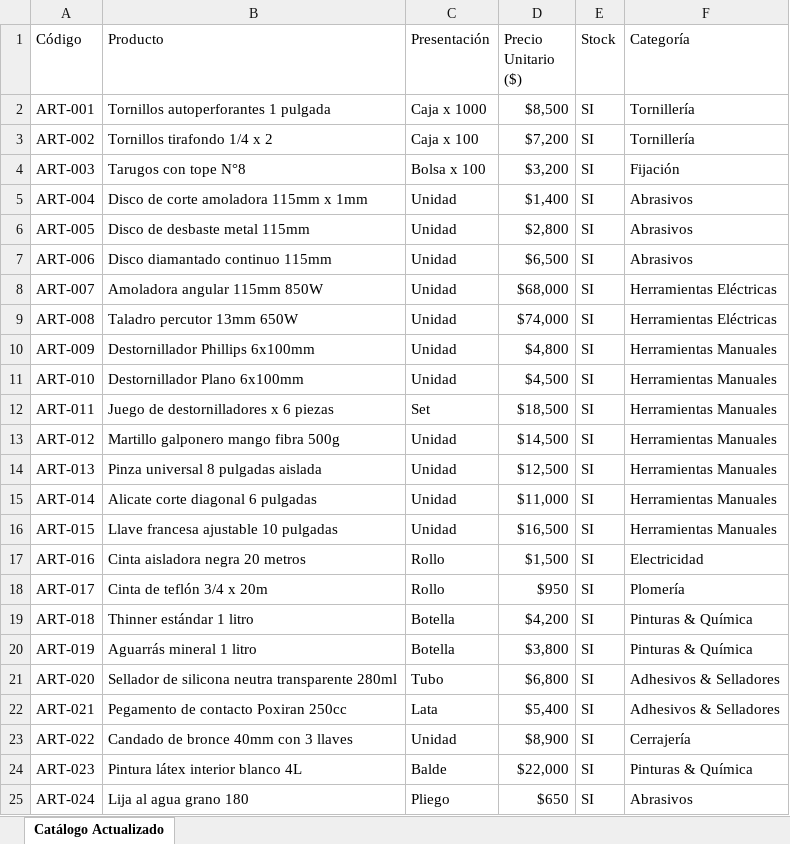
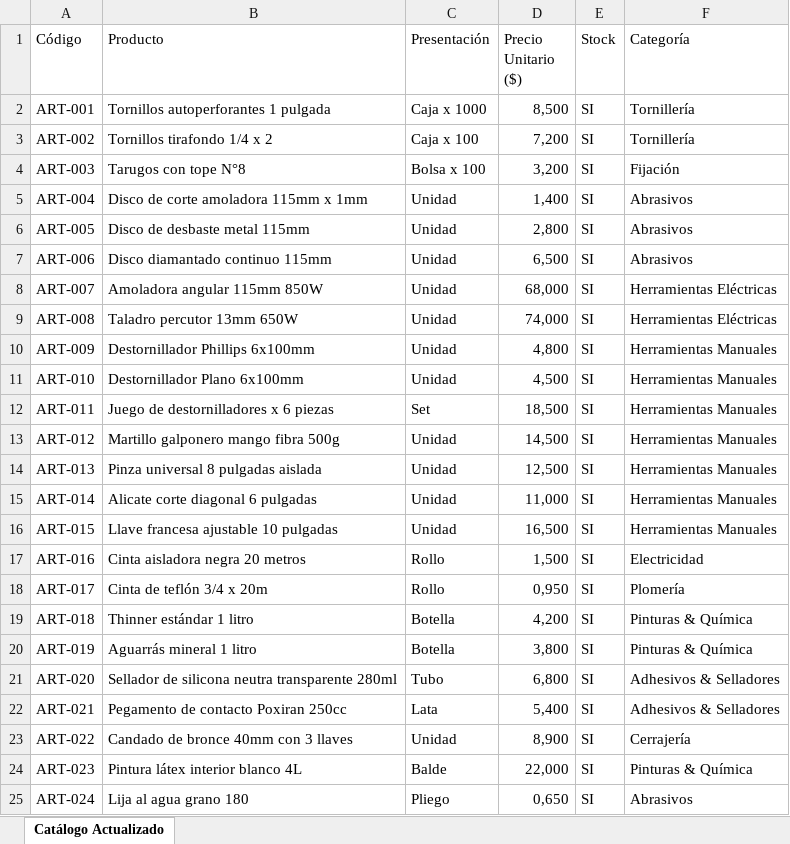
Before and after one commit to jcoloma81/sofia_ai_agency, an Excel workbook: assets/ejemplos excel ferreteria/1_catalogo_base_ferreteria.xlsx, sheet Catálogo Actualizado, drawn as a sheet; values as stored, in another font and other column widths than the file's, no cell formats; the diff names each change by its address in the sheet, - before the commit and + after, or states it on an @@ line.

```diff
--- a/assets/ejemplos excel ferreteria/1_catalogo_base_ferreteria.xlsx (sheet Catálogo Actualizado)
+++ b/assets/ejemplos excel ferreteria/1_catalogo_base_ferreteria.xlsx (sheet Catálogo Actualizado)
-D2 (Precio Unitario ($)): $8,500
+D2 (Precio Unitario ($)): 8,500
-D3 (Precio Unitario ($)): $7,200
+D3 (Precio Unitario ($)): 7,200
-D4 (Precio Unitario ($)): $3,200
+D4 (Precio Unitario ($)): 3,200
-D5 (Precio Unitario ($)): $1,400
+D5 (Precio Unitario ($)): 1,400
-D6 (Precio Unitario ($)): $2,800
+D6 (Precio Unitario ($)): 2,800
-D7 (Precio Unitario ($)): $6,500
+D7 (Precio Unitario ($)): 6,500
-D8 (Precio Unitario ($)): $68,000
+D8 (Precio Unitario ($)): 68,000
-D9 (Precio Unitario ($)): $74,000
+D9 (Precio Unitario ($)): 74,000
-D10 (Precio Unitario ($)): $4,800
+D10 (Precio Unitario ($)): 4,800
-D11 (Precio Unitario ($)): $4,500
+D11 (Precio Unitario ($)): 4,500
-D12 (Precio Unitario ($)): $18,500
+D12 (Precio Unitario ($)): 18,500
-D13 (Precio Unitario ($)): $14,500
+D13 (Precio Unitario ($)): 14,500
-D14 (Precio Unitario ($)): $12,500
+D14 (Precio Unitario ($)): 12,500
-D15 (Precio Unitario ($)): $11,000
+D15 (Precio Unitario ($)): 11,000
-D16 (Precio Unitario ($)): $16,500
+D16 (Precio Unitario ($)): 16,500
-D17 (Precio Unitario ($)): $1,500
+D17 (Precio Unitario ($)): 1,500
-D18 (Precio Unitario ($)): $950
+D18 (Precio Unitario ($)): 0,950
-D19 (Precio Unitario ($)): $4,200
+D19 (Precio Unitario ($)): 4,200
-D20 (Precio Unitario ($)): $3,800
+D20 (Precio Unitario ($)): 3,800
-D21 (Precio Unitario ($)): $6,800
+D21 (Precio Unitario ($)): 6,800
-D22 (Precio Unitario ($)): $5,400
+D22 (Precio Unitario ($)): 5,400
-D23 (Precio Unitario ($)): $8,900
+D23 (Precio Unitario ($)): 8,900
-D24 (Precio Unitario ($)): $22,000
+D24 (Precio Unitario ($)): 22,000
-D25 (Precio Unitario ($)): $650
+D25 (Precio Unitario ($)): 0,650
```
Also changed, not shown: cell formats, assets/ejemplos excel alimentos/1_catalogo_base_alimentos.xlsx, assets/ejemplos excel alimentos/2_aumento_proveedor_alimentos.xlsx, 2 other files.
